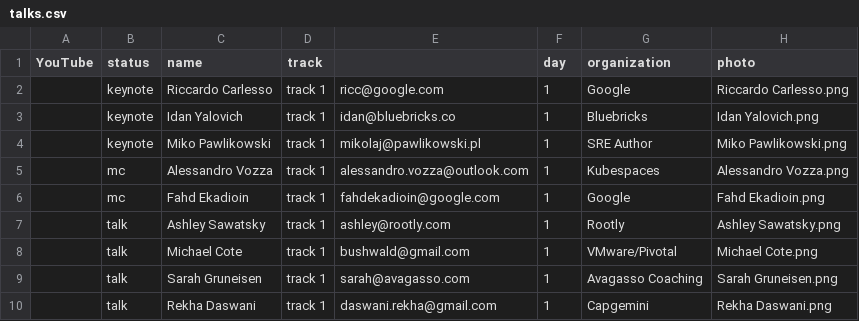
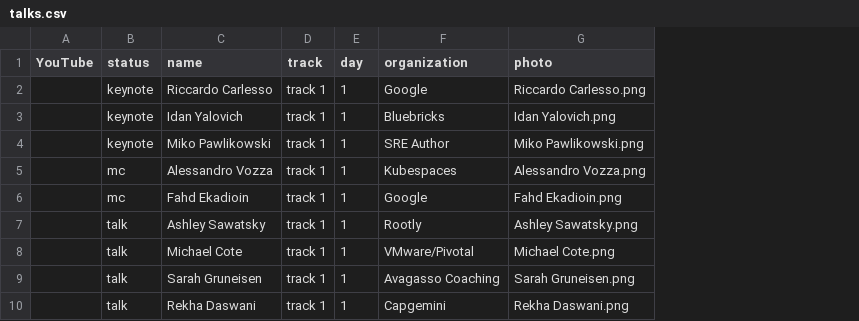
Before and after one commit to sreday/website, a CSV file: 2024-amsterdam/_db/talks.csv, drawn as a sheet; only a part is shown; the diff covers the shown part only; the diff names each change by its address in the sheet, - before the commit and + after, or states it on an @@ line.

Commit message:
Add files via upload

```diff
--- a/2024-amsterdam/_db/talks.csv
+++ b/2024-amsterdam/_db/talks.csv
-column E, rows 2-10: ricc@google.com | idan@bluebricks.co | mikolaj@pawlikowski.pl | alessandro.vozza@outlook.com | fahdekadioin@google.com | ashley@rootly.com | bushwald@gmail.com | sarah@avagasso.com | daswani.rekha@gmail.com
```
Also changed, not shown: 3 edited cells elsewhere in this file.
